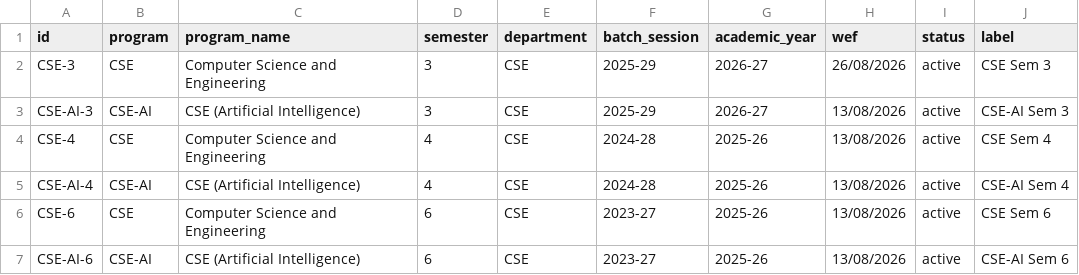
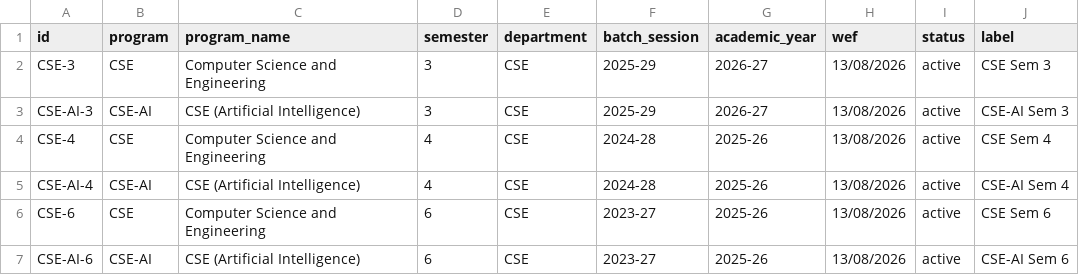
Before and after one commit to mcemmotihari/mcemmotihari.github.io, a CSV file: data/sections.csv, drawn as a sheet.

```diff
--- a/data/sections.csv
+++ b/data/sections.csv
@@ -1,3 +1,3 @@
 id,program,program_name,semester,department,batch_session,academic_year,wef,status,label
-CSE-3,CSE,Computer Science and Engineering,3,CSE,2025-29,2026-27,26/08/2026,active,CSE Sem 3
+CSE-3,CSE,Computer Science and Engineering,3,CSE,2025-29,2026-27,13/08/2026,active,CSE Sem 3
 CSE-AI-3,CSE-AI,CSE (Artificial Intelligence),3,CSE,2025-29,2026-27,13/08/2026,active,CSE-AI Sem 3
```
Also changed, not shown: 3 other files.
